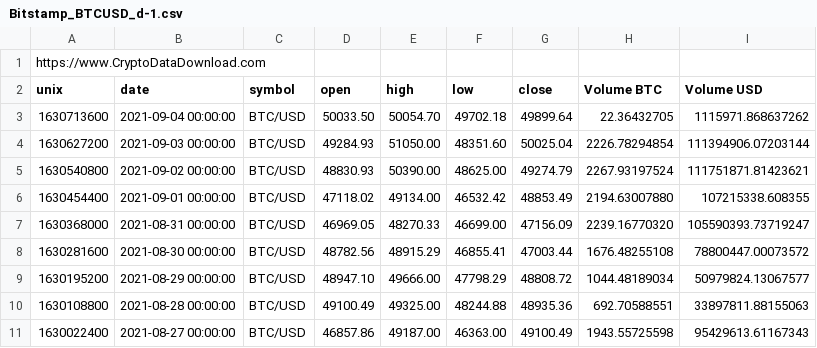
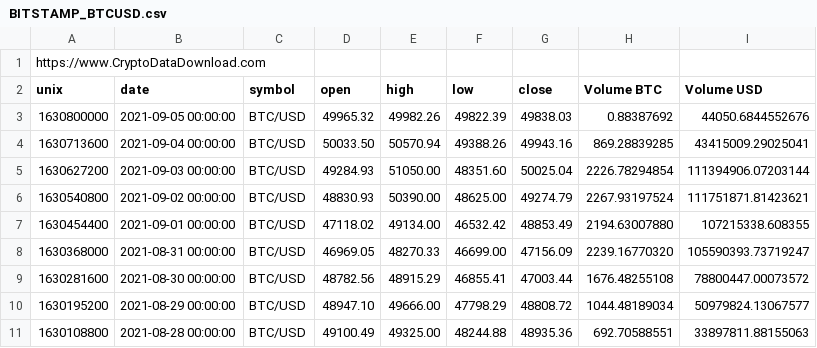
Before and after one commit to stoogs/tenpercentcryptoer, a CSV file: BITSTAMP_BTCUSD.csv (was Bitstamp_BTCUSD_d-1.csv), drawn as a sheet; only a part is shown; the shorter side is filled out with more unchanged rows.

```diff
--- a/Bitstamp_BTCUSD_d-1.csv
+++ b/BITSTAMP_BTCUSD.csv
@@ -2,3 +2,4 @@ https://www.CryptoDataDownload.com
 unix,date,symbol,open,high,low,close,Volume BTC,Volume USD
-1630713600,2021-09-04 00:00:00,BTC/USD,50033.50,50054.70,49702.18,49899.64,22.36432705,1115971.868637262
+1630800000,2021-09-05 00:00:00,BTC/USD,49965.32,49982.26,49822.39,49838.03,0.88387692,44050.6844552676
+1630713600,2021-09-04 00:00:00,BTC/USD,50033.50,50570.94,49388.26,49943.16,869.28839285,43415009.29025041
 1630627200,2021-09-03 00:00:00,BTC/USD,49284.93,51050.00,48351.60,50025.04,2226.78294854,111394906.07203144
```
Also changed, not shown: 6 other files.
